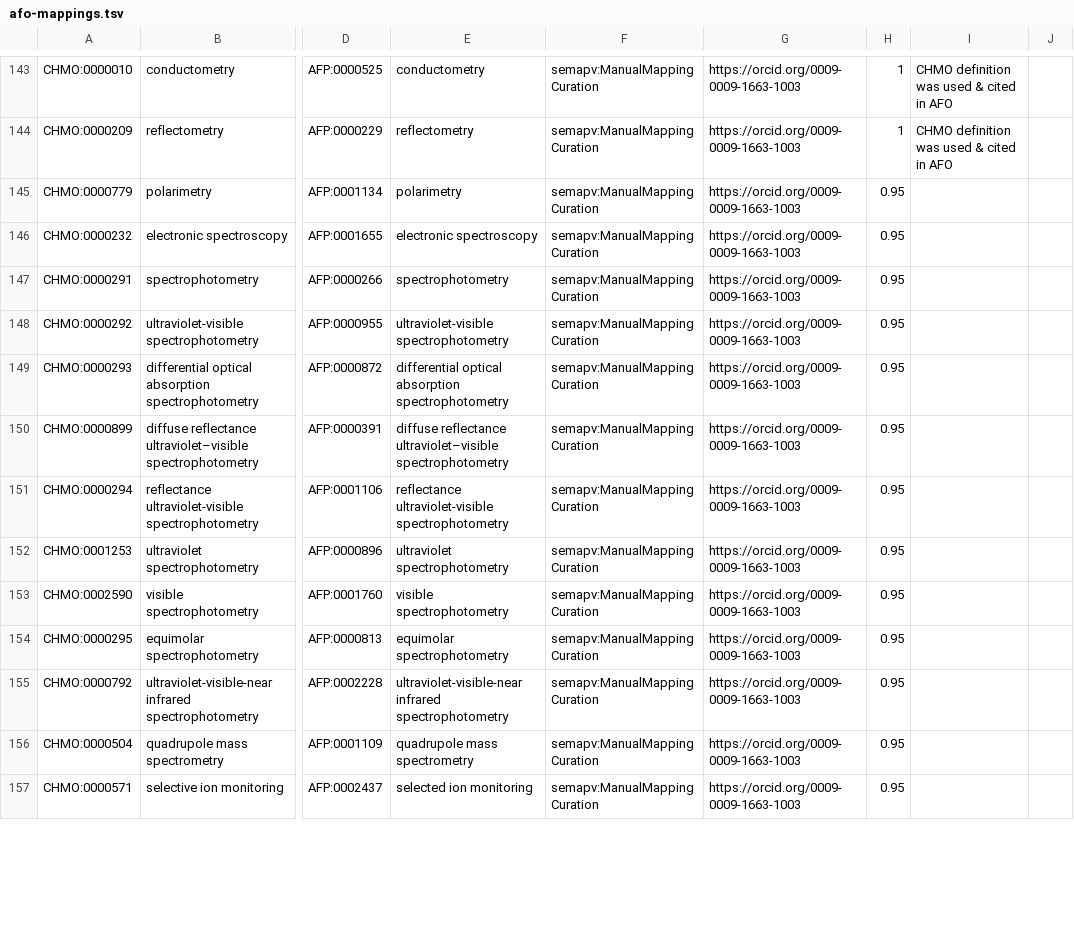
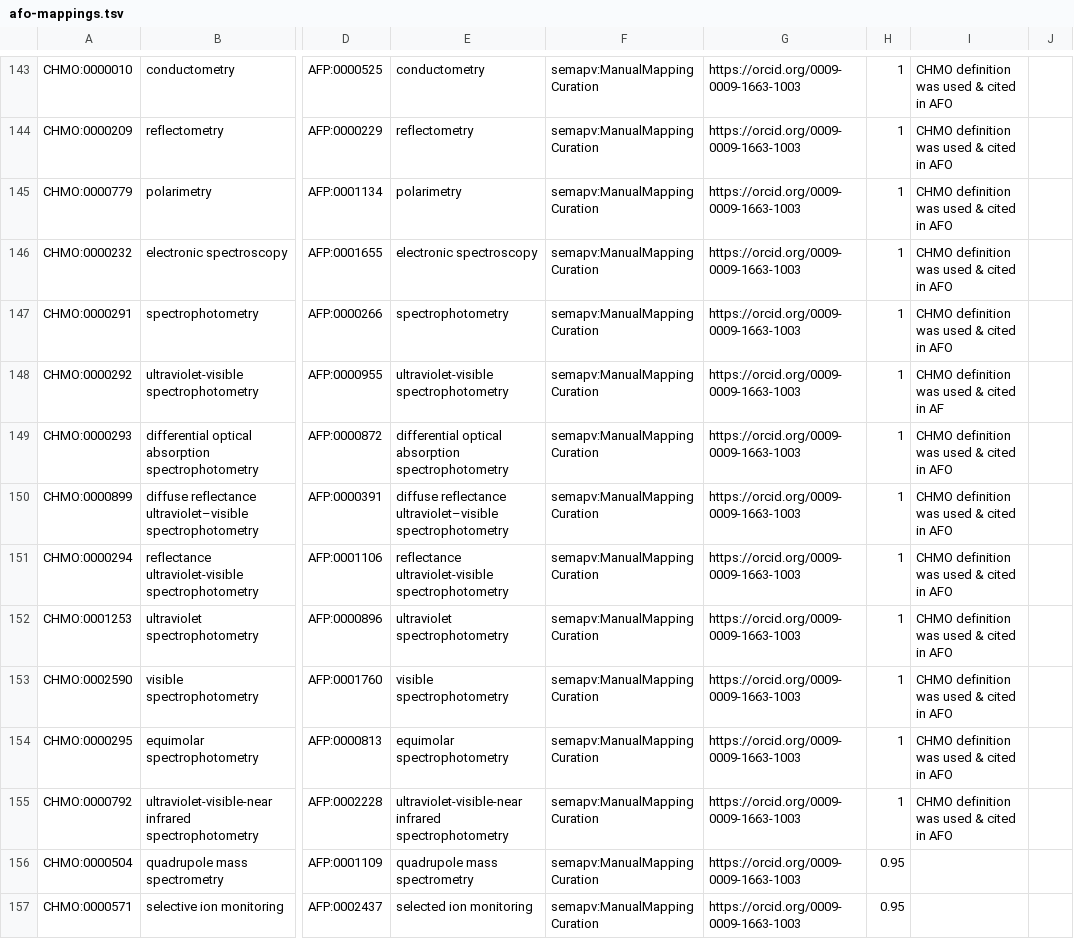
Before and after one commit to rsc-ontologies/rsc-cmo, a TSV file: src/mappings/afo-mappings.tsv, drawn as a sheet; only a part is shown, gaps mark what is left out; the diff covers the shown part only; the diff names each change by its address in the sheet, - before the commit and + after, or states it on an @@ line.

Commit message:
Update confidence score & add comment, where the same CHMO def was used
pt 3

```diff
--- a/src/mappings/afo-mappings.tsv
+++ b/src/mappings/afo-mappings.tsv
-H145:H155: 0.95
+H145:H155: 1
-I145:I147: (empty)
+I145:I147: CHMO definition was used & cited in AFO
-I148: (empty)
+I148: CHMO definition was used & cited in AF
-I149:I155: (empty)
+I149:I155: CHMO definition was used & cited in AFO
```
Also changed, not shown: 18 edited cells elsewhere in this file.
